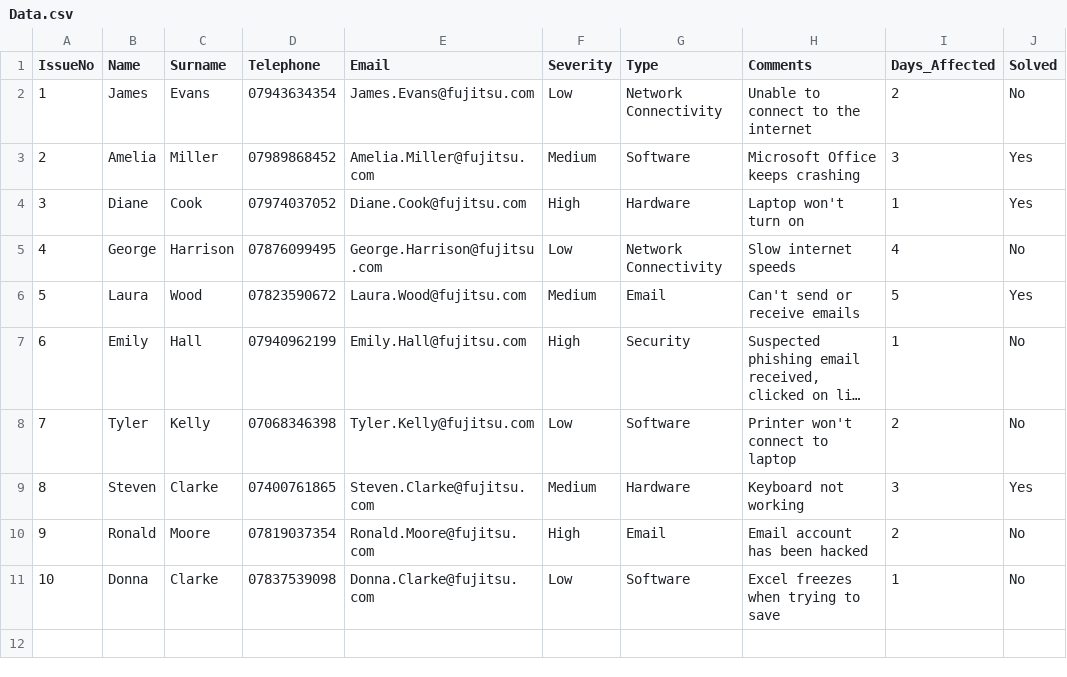
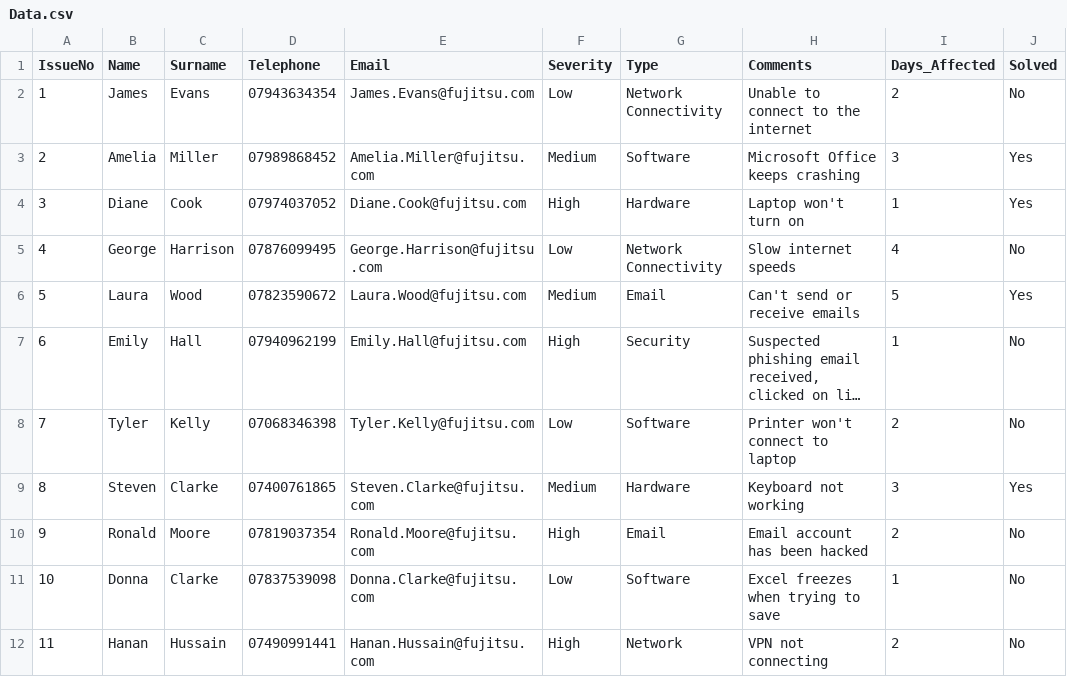
Before and after one commit to HHussain141003/02-Software-Engineering-Fundamentals-Assignment, a CSV file: Data.csv, drawn as a sheet; long unchanged cells end in ….

```diff
--- a/Data.csv
+++ b/Data.csv
@@ -11 +11,2 @@ IssueNo,Name,Surname,Telephone,Email,Severity,Type,Comments,Days_Affected,Solved
 10,Donna,Clarke,07837539098,Donna.Clarke@fujitsu.com,Low,Software,Excel freezes when trying to save,1,No
+11,Hanan,Hussain,07490991441,Hanan.Hussain@fujitsu.com,High,Network,VPN not connecting,2,No
```
Also changed, not shown: 1 other file.
